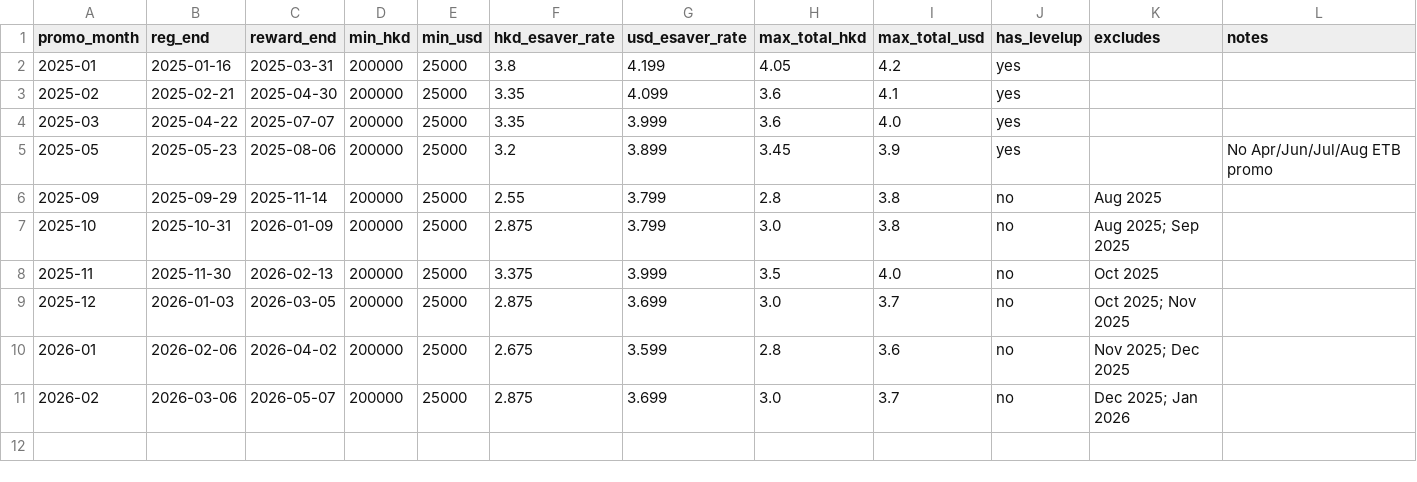
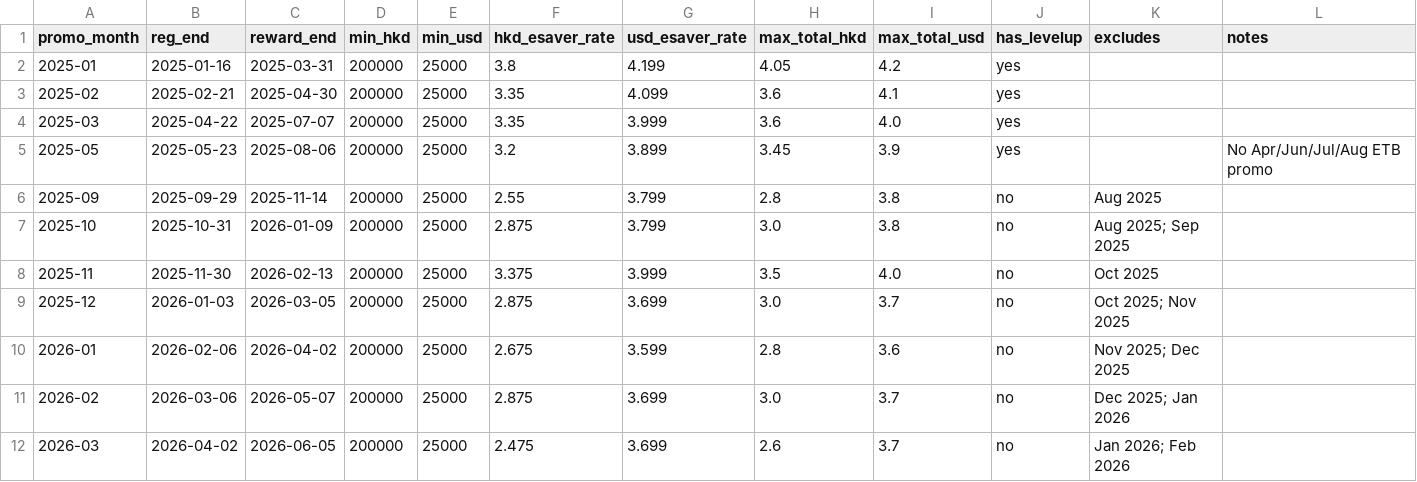
Before and after one commit to anthonyfhl/r_monitor, a CSV file: data/esaver_history.csv, drawn as a sheet; the diff names each change by its address in the sheet, - before the commit and + after, or states it on an @@ line.

```diff
--- a/data/esaver_history.csv
+++ b/data/esaver_history.csv
+row 12: 2026-03 | 2026-04-02 | 2026-06-05 | 200000 | 25000 | 2.475 | 3.699 | 2.6 | 3.7 | no | Jan 2026; Feb 2026
```
Also changed, not shown: data/ib_rates.csv, data/prime_rates.csv, 2 other files.
